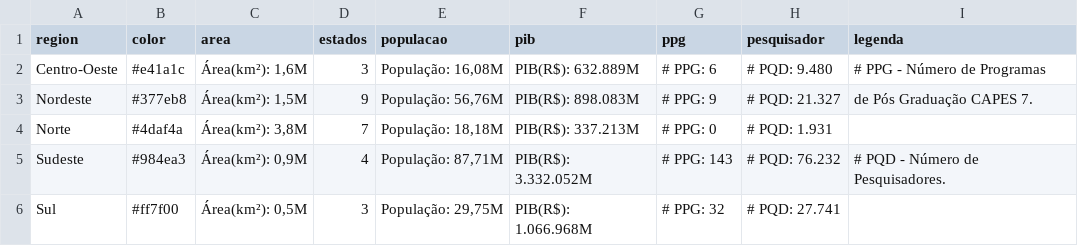
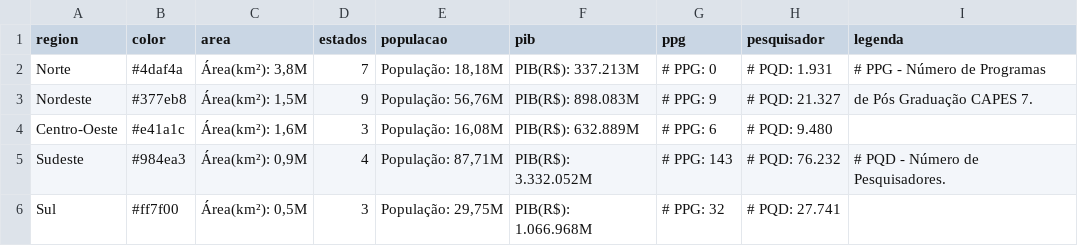
Before and after one commit to geraldopessoajr/geraldopessoajr.github.io, a CSV file: files/estatisticaregion1.csv, drawn as a sheet; removed rows and columns are numbered as before the commit, all else as after; the diff names each change by its address in the sheet, - before the commit and + after, or states it on an @@ line.

Commit message:
Update estatisticaregion1.csv

```diff
--- a/files/estatisticaregion1.csv
+++ b/files/estatisticaregion1.csv
-row 2: Centro-Oeste | #e41a1c | Área(km²): 1,6M | 3 | População: 16,08M | PIB(R$): 632.889M | # PPG: 6 | # PQD: 9.480 | # PPG - Número de Programas
+row 2: Norte | #4daf4a | Área(km²): 3,8M | 7 | População: 18,18M | PIB(R$): 337.213M | # PPG: 0 | # PQD: 1.931 | # PPG - Número de Programas
-row 4: Norte | #4daf4a | Área(km²): 3,8M | 7 | População: 18,18M | PIB(R$): 337.213M | # PPG: 0 | # PQD: 1.931
+row 4: Centro-Oeste | #e41a1c | Área(km²): 1,6M | 3 | População: 16,08M | PIB(R$): 632.889M | # PPG: 6 | # PQD: 9.480
```
